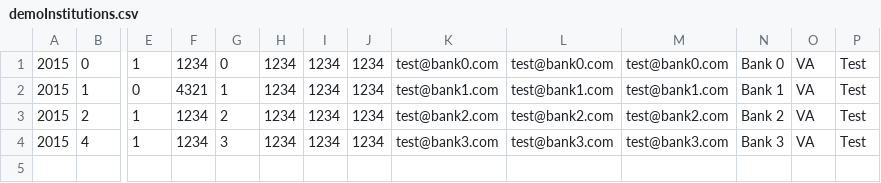
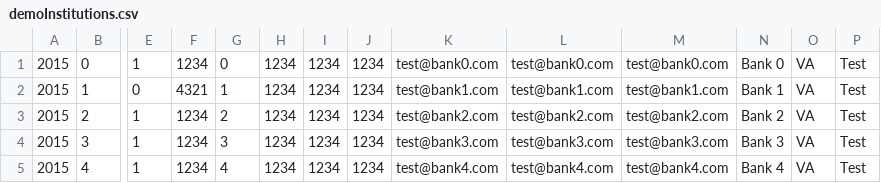
Before and after one commit to cfpb/hmda-platform, a CSV file: persistence/src/main/resources/demoInstitutions.csv, drawn as a sheet; only a part is shown, gaps mark what is left out; addresses are those after the commit; rows hold the shown columns only; the diff names each change by its address in the sheet, - before the commit and + after, or states it on an @@ line.

Commit message:
update demo data to vary submissions and filings between demo institutions

```diff
--- a/persistence/src/main/resources/demoInstitutions.csv
+++ b/persistence/src/main/resources/demoInstitutions.csv
+row 4: 2015 | 3 | 1 | 1234 | 3 | 1234 | 1234 | 1234 | test@bank3.com | test@bank3.com | test@bank3.com | Bank 3 | VA | Test
-G5: 3
+G5: 4
-K5: test@bank3.com
+K5: test@bank4.com
-L5: test@bank3.com
+L5: test@bank4.com
-M5: test@bank3.com
+M5: test@bank4.com
-N5: Bank 3
+N5: Bank 4
```
Also changed, not shown: 2 other files.
